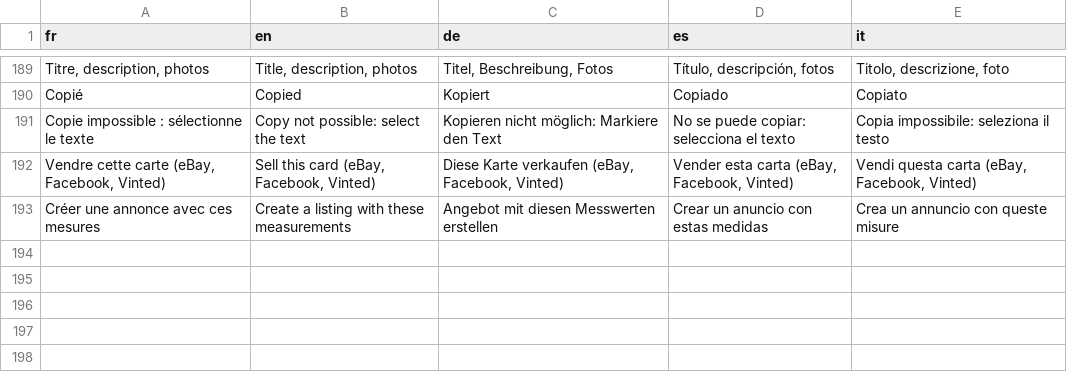
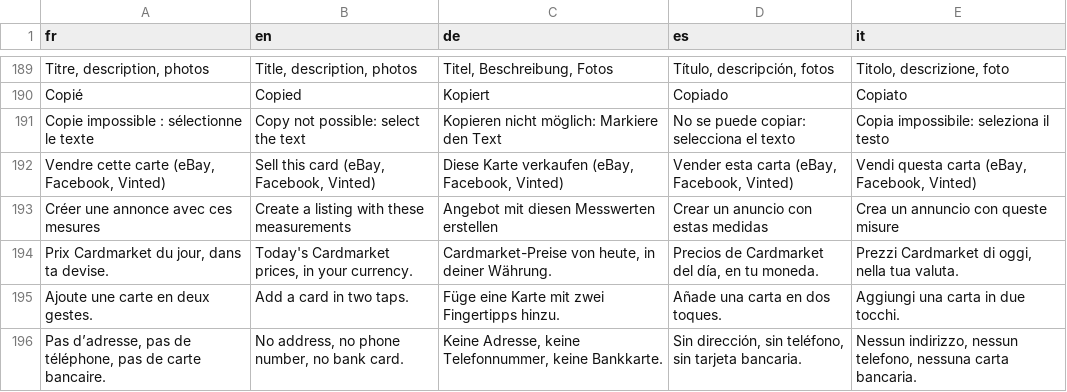
Before and after one commit to blevdosmiles/callit, a TSV file: i18n/textes-appli.tsv, drawn as a sheet; only a part is shown, gaps mark what is left out.

```diff
--- a/i18n/textes-appli.tsv
+++ b/i18n/textes-appli.tsv
@@ -193 +193,4 @@ Vendre cette carte (eBay, Facebook, Vinted)	Sell this card (eBay, Facebook, Vint
 Créer une annonce avec ces mesures	Create a listing with these measurements	Angebot mit diesen Messwerten erstellen	Crear un anuncio con estas medidas	Crea un annuncio con queste misure
+Prix Cardmarket du jour, dans ta devise.	Today's Cardmarket prices, in your currency.	Cardmarket-Preise von heute, in deiner Währung.	Precios de Cardmarket del día, en tu moneda.	Prezzi Cardmarket di oggi, nella tua valuta.
+Ajoute une carte en deux gestes.	Add a card in two taps.	Füge eine Karte mit zwei Fingertipps hinzu.	Añade una carta en dos toques.	Aggiungi una carta in due tocchi.
+Pas d’adresse, pas de téléphone, pas de carte bancaire.	No address, no phone number, no bank card.	Keine Adresse, keine Telefonnummer, keine Bankkarte.	Sin dirección, sin teléfono, sin tarjeta bancaria.	Nessun indirizzo, nessun telefono, nessuna carta bancaria.
```
Also changed, not shown: 7 other files.
